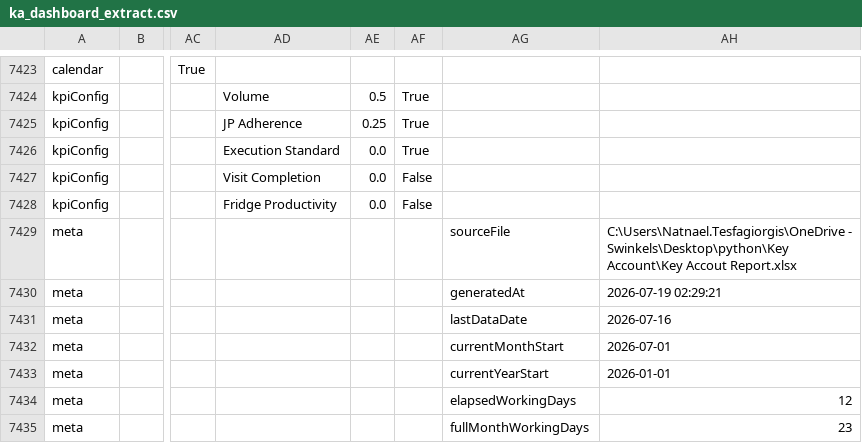
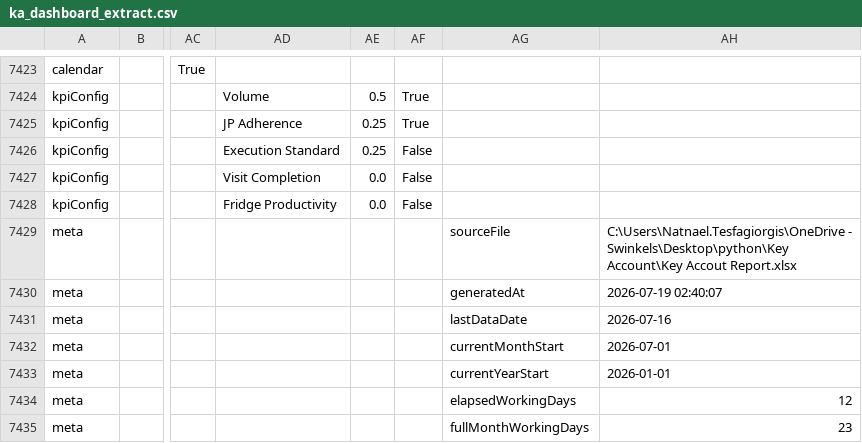
Before and after one commit to NatnaelTesfagiorgis/Key-Account, a CSV file: ka_dashboard_extract.csv, drawn as a sheet; only a part is shown, gaps mark what is left out; the diff names each change by its address in the sheet, - before the commit and + after, or states it on an @@ line.

```diff
--- a/ka_dashboard_extract.csv
+++ b/ka_dashboard_extract.csv
-AE7426: 0.0
+AE7426: 0.25
-AF7426: True
+AF7426: False
-AH7430: 2026-07-19 02:29:21
+AH7430: 2026-07-19 02:40:07
```
Also changed, not shown: 1 other file.
